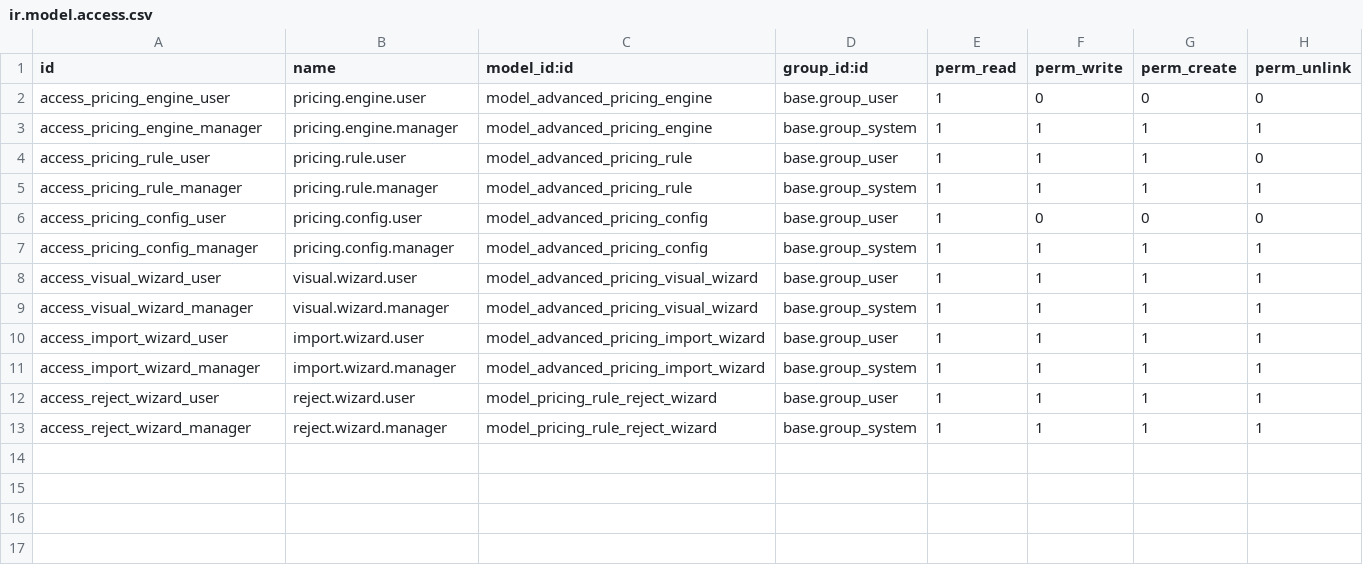
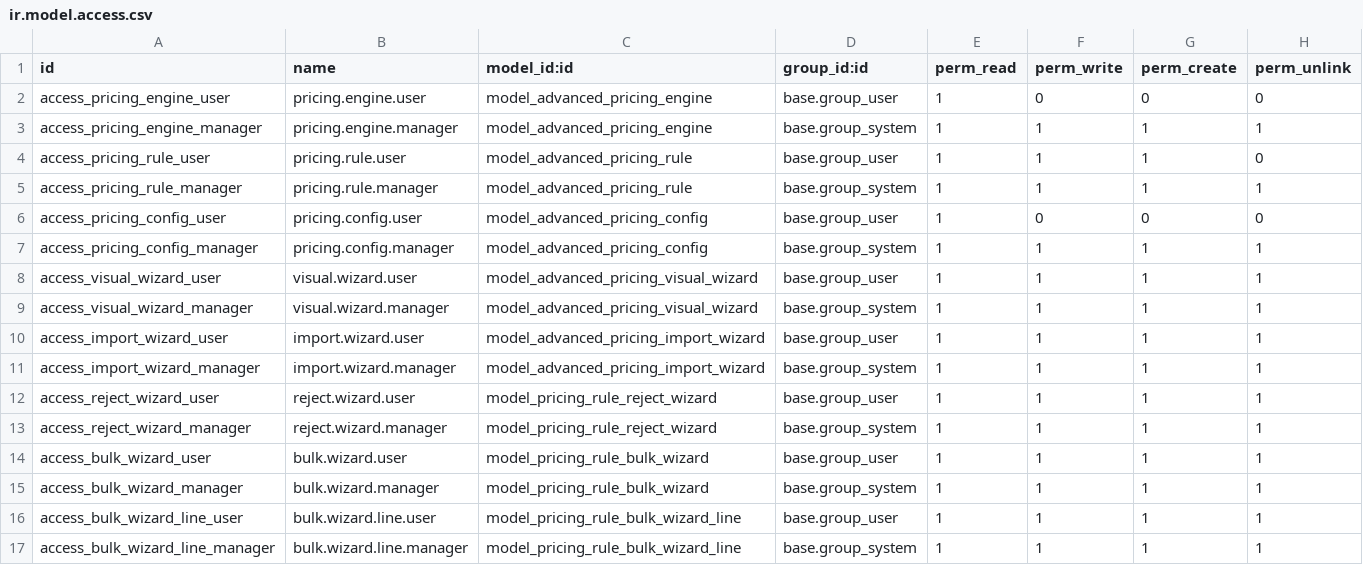
Before and after one commit to biztinct/health, a CSV file: addons/advanced_pricing/security/ir.model.access.csv, drawn as a sheet; the diff names each change by its address in the sheet, - before the commit and + after, or states it on an @@ line.

Commit message:
feat: Implement bulk submission and approval for pricing rules, refine CRM lead relation mappings, fix FSO-linked staff assignment time overrides, and add invoice paid status to FSOs.

```diff
--- a/addons/advanced_pricing/security/ir.model.access.csv
+++ b/addons/advanced_pricing/security/ir.model.access.csv
+row 14: access_bulk_wizard_user | bulk.wizard.user | model_pricing_rule_bulk_wizard | base.group_user | 1 | 1 | 1 | 1
+row 15: access_bulk_wizard_manager | bulk.wizard.manager | model_pricing_rule_bulk_wizard | base.group_system | 1 | 1 | 1 | 1
+row 16: access_bulk_wizard_line_user | bulk.wizard.line.user | model_pricing_rule_bulk_wizard_line | base.group_user | 1 | 1 | 1 | 1
+row 17: access_bulk_wizard_line_manager | bulk.wizard.line.manager | model_pricing_rule_bulk_wizard_line | base.group_system | 1 | 1 | 1 | 1
```
Also changed, not shown: 13 other files.
